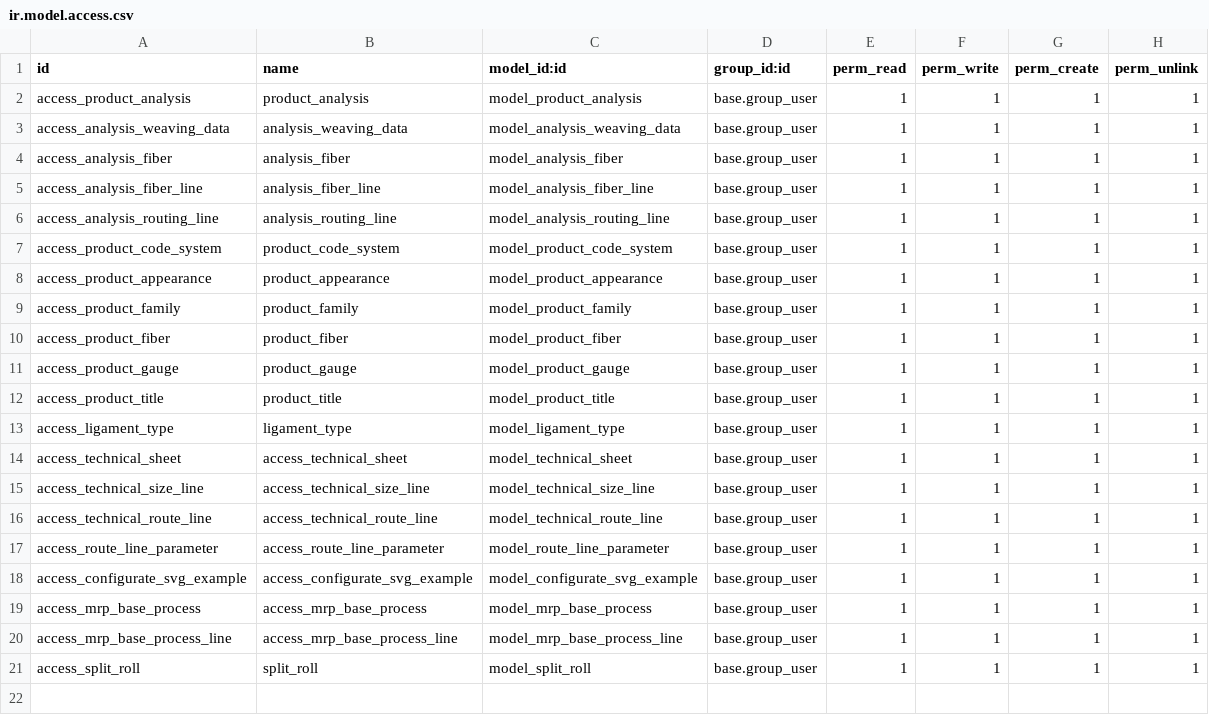
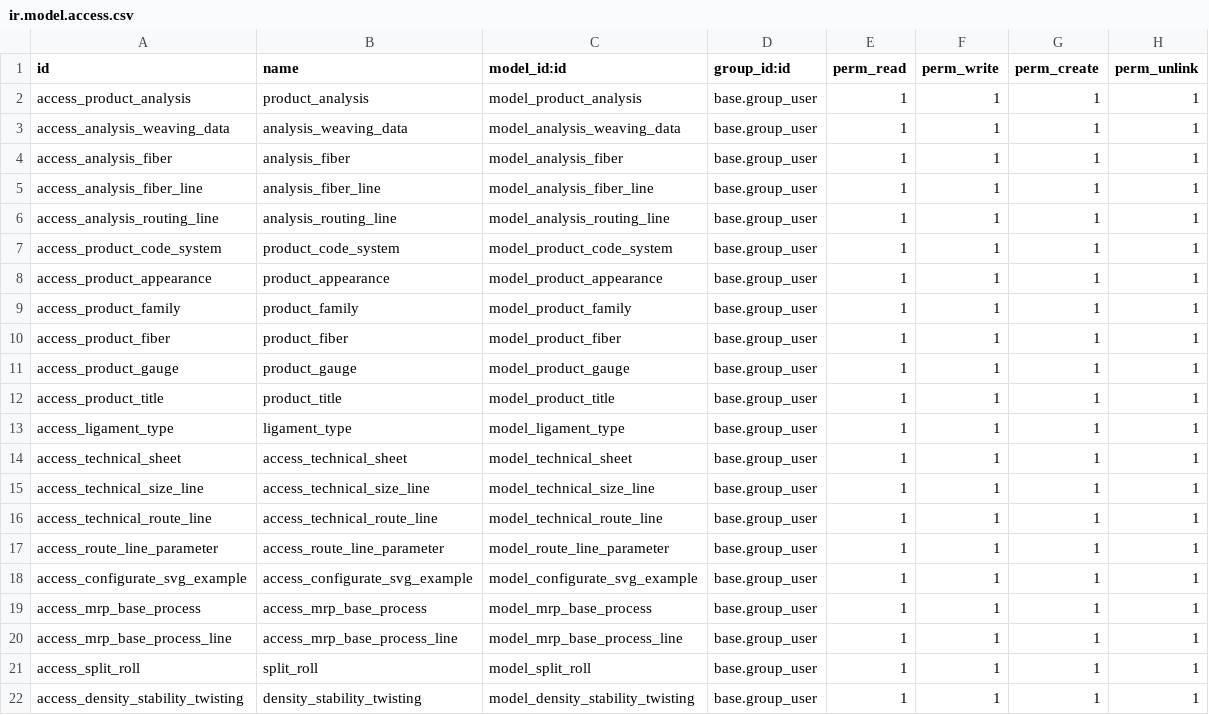
Before and after one commit to perucodex/idetex, a CSV file: idtx_product_development/security/ir.model.access.csv, drawn as a sheet; the diff names each change by its address in the sheet, - before the commit and + after, or states it on an @@ line.

```diff
--- a/idtx_product_development/security/ir.model.access.csv
+++ b/idtx_product_development/security/ir.model.access.csv
+row 22: access_density_stability_twisting | density_stability_twisting | model_density_stability_twisting | base.group_user | 1 | 1 | 1 | 1
```
Also changed, not shown: idtx_laboratory/security/ir.model.access.csv, 34 other files.
